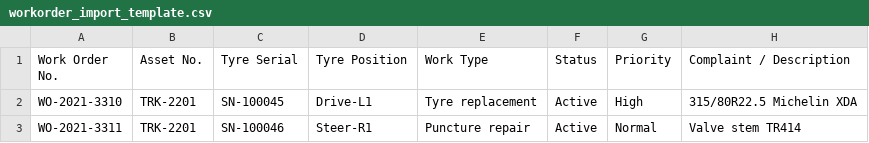
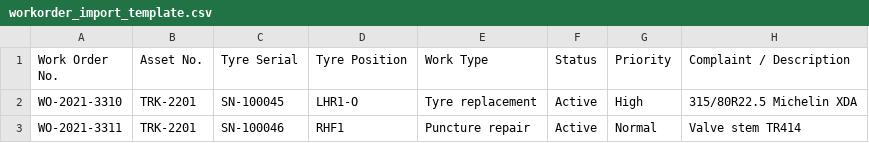
Before and after one commit to shahzebs-Library/Tyre_Pulse, a CSV file: public/templates/workorder_import_template.csv, drawn as a sheet; only a part is shown; the diff names each change by its address in the sheet, - before the commit and + after, or states it on an @@ line.

```diff
--- a/public/templates/workorder_import_template.csv
+++ b/public/templates/workorder_import_template.csv
-D2 (Tyre Position): Drive-L1
+D2 (Tyre Position): LHR1-O
-D3 (Tyre Position): Steer-R1
+D3 (Tyre Position): RHF1
```
Also changed, not shown: public/templates/tyre_import_template.csv, 10 other files.
